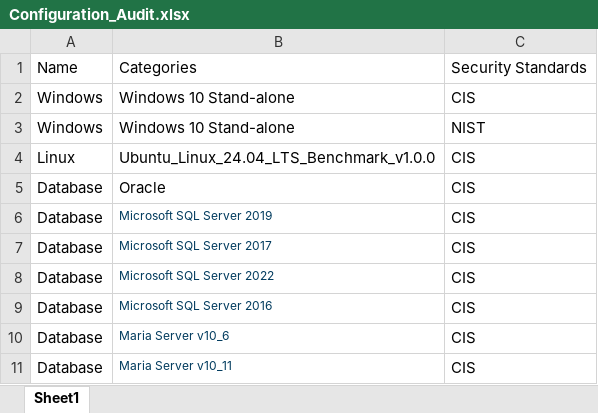
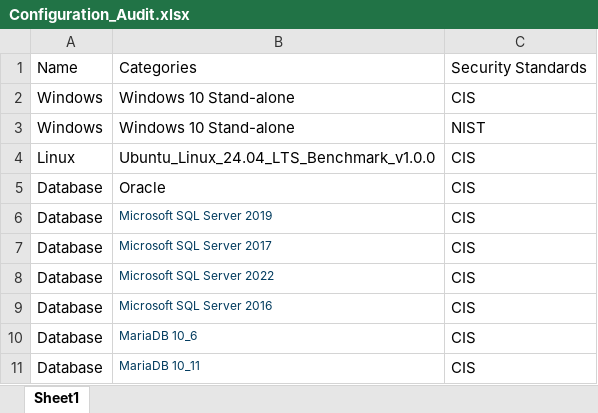
Before and after one commit to georshan-defsecone/DSEC360-, an Excel workbook: backend/DSEC/scan/data/Configuration_Audit.xlsx, sheet Sheet1, drawn as a sheet; values as stored, in another font and other column widths than the file's, no borders; the diff names each change by its address in the sheet, - before the commit and + after, or states it on an @@ line.

Commit message:
updated the maria db and mysql for csv,name_changed

```diff
--- a/backend/DSEC/scan/data/Configuration_Audit.xlsx (sheet Sheet1)
+++ b/backend/DSEC/scan/data/Configuration_Audit.xlsx (sheet Sheet1)
-B10: Maria Server v10_6
+B10: MariaDB 10_6
-B11: Maria Server v10_11
+B11: MariaDB 10_11
```
Also changed, not shown: 27 other files.
